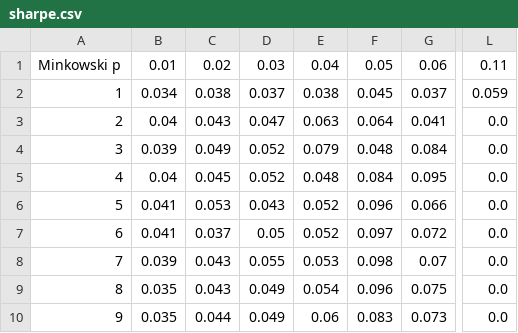
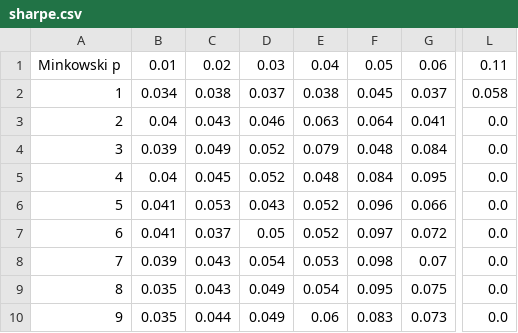
Before and after one commit to HakoSwede/BCS, a CSV file: datasets/sharpe.csv, drawn as a sheet; only a part is shown, gaps mark what is left out; the diff names each change by its address in the sheet, - before the commit and + after, or states it on an @@ line.

```diff
--- a/datasets/sharpe.csv
+++ b/datasets/sharpe.csv
-L2: 0.059
+L2: 0.058
-D3: 0.047
+D3: 0.046
-D8: 0.055
+D8: 0.054
-F9: 0.096
+F9: 0.095
```
Also changed, not shown: 7 other files.
